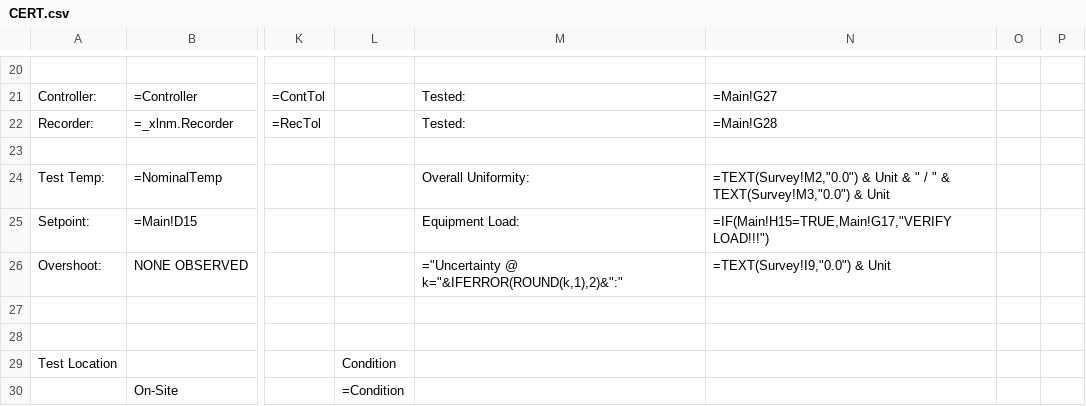
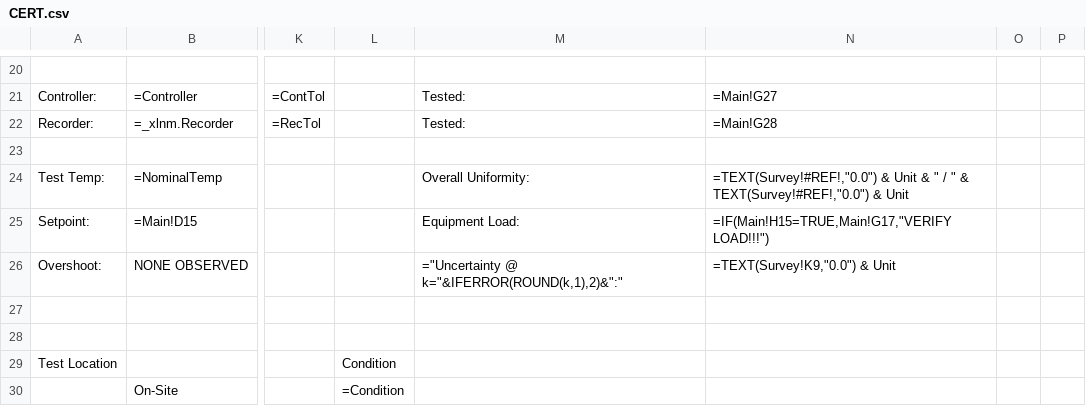
Before and after one commit to Johnson-Gage-Inspection-Inc/xl-TUS, a CSV file: exploded/New TUS (Beta)/sheets/CERT.csv, drawn as a sheet; only a part is shown, gaps mark what is left out; the diff names each change by its address in the sheet, - before the commit and + after, or states it on an @@ line.

```diff
--- a/exploded/New TUS (Beta)/sheets/CERT.csv
+++ b/exploded/New TUS (Beta)/sheets/CERT.csv
-N24: =TEXT(Survey!M2,"0.0") & Unit & " / " & TEXT(Survey!M3,"0.0") & Unit
+N24: =TEXT(Survey!#REF!,"0.0") & Unit & " / " & TEXT(Survey!#REF!,"0.0") & Unit
-N26: =TEXT(Survey!I9,"0.0") & Unit
+N26: =TEXT(Survey!K9,"0.0") & Unit
```
Also changed, not shown: exploded/New TUS (Beta)/sheets/Main.csv, 10 other files.
